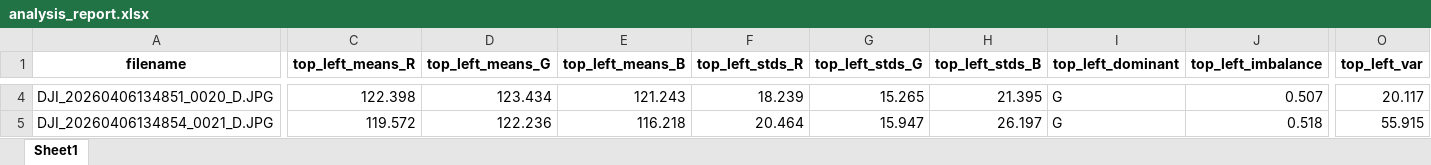
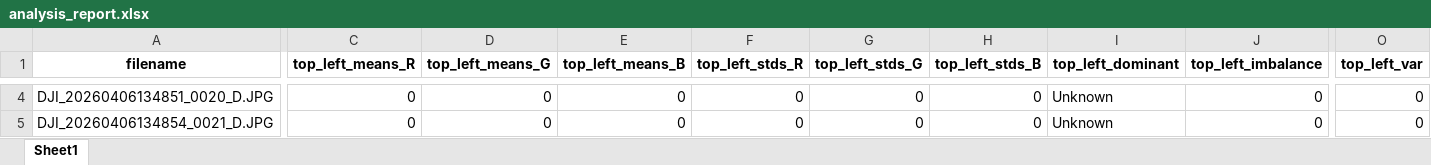
Before and after one commit to MartinelliNTZ/TESTE_FOTO-BUGADA, an Excel workbook: photo_analyzer/analysis_report.xlsx, sheet Sheet1, drawn as a sheet; only a part is shown, gaps mark what is left out; values as stored, in another font and other column widths than the file's, no borders; the diff covers the shown part only; the diff names each change by its address in the sheet, - before the commit and + after, or states it on an @@ line.

```diff
--- a/photo_analyzer/analysis_report.xlsx (sheet Sheet1)
+++ b/photo_analyzer/analysis_report.xlsx (sheet Sheet1)
-C4 (top_left_means_R): 122.398
+C4 (top_left_means_R): 0
-D4 (top_left_means_G): 123.434
+D4 (top_left_means_G): 0
-E4 (top_left_means_B): 121.243
+E4 (top_left_means_B): 0
-F4 (top_left_stds_R): 18.239
+F4 (top_left_stds_R): 0
-G4 (top_left_stds_G): 15.265
+G4 (top_left_stds_G): 0
-H4 (top_left_stds_B): 21.395
+H4 (top_left_stds_B): 0
-I4:I5 (top_left_dominant): G
+I4:I5 (top_left_dominant): Unknown
-J4 (top_left_imbalance): 0.507
+J4 (top_left_imbalance): 0
-O4 (top_left_var): 20.117
+O4 (top_left_var): 0
-C5 (top_left_means_R): 119.572
+C5 (top_left_means_R): 0
-D5 (top_left_means_G): 122.236
+D5 (top_left_means_G): 0
-E5 (top_left_means_B): 116.218
+E5 (top_left_means_B): 0
-F5 (top_left_stds_R): 20.464
+F5 (top_left_stds_R): 0
-G5 (top_left_stds_G): 15.947
+G5 (top_left_stds_G): 0
-H5 (top_left_stds_B): 26.197
+H5 (top_left_stds_B): 0
-J5 (top_left_imbalance): 0.518
+J5 (top_left_imbalance): 0
-O5 (top_left_var): 55.915
+O5 (top_left_var): 0
```
Also changed, not shown: 479 edited cells elsewhere in this sheet, 6 other files.
